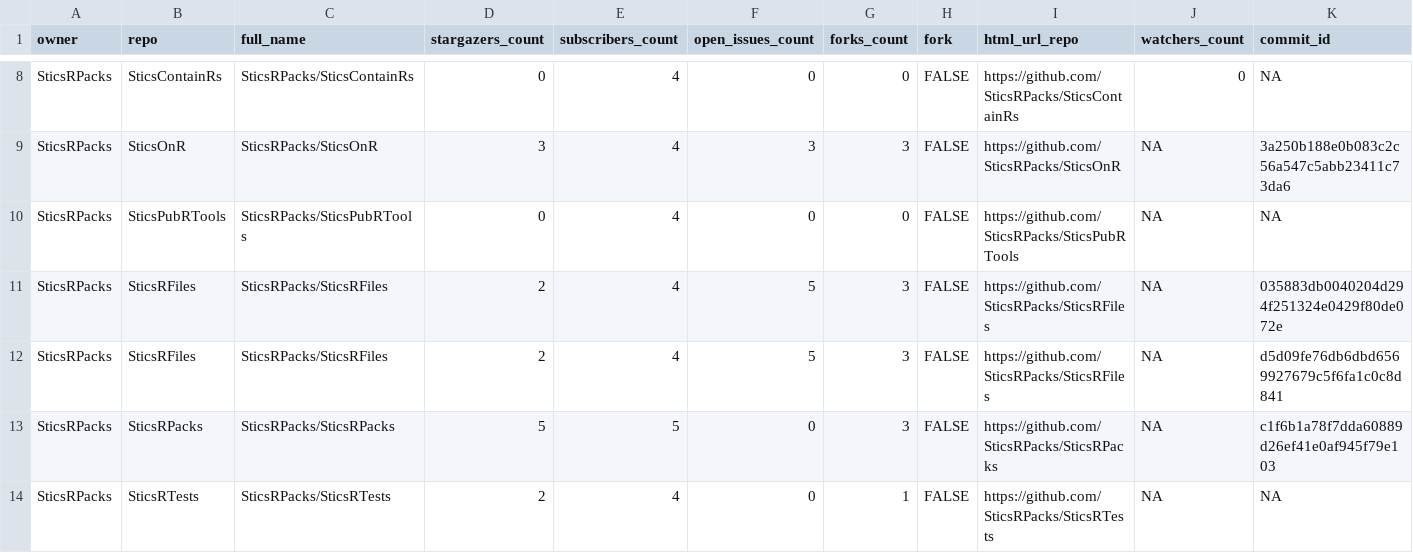
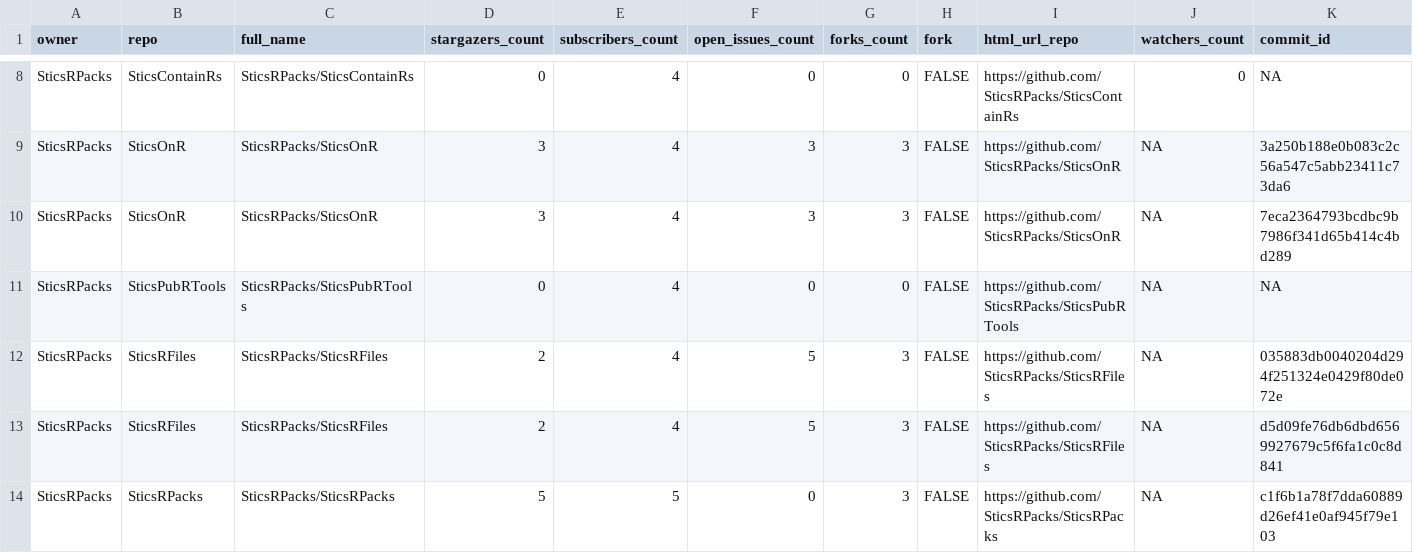
Before and after one commit to SticsRPacks/status, a CSV file: repos.csv, drawn as a sheet; only a part is shown, gaps mark what is left out; the shorter side is filled out with more unchanged rows; rows hold the shown columns only; the diff names each change by its address in the sheet, - before the commit and + after, or states it on an @@ line.

```diff
--- a/repos.csv
+++ b/repos.csv
+row 10: SticsRPacks | SticsOnR | SticsRPacks/SticsOnR | 3 | 4 | 3 | 3 | FALSE | https://github.com/SticsRPacks/SticsOnR | NA | 7eca2364793bcdbc9b7986f341d65b414c4bd289
```
Also changed, not shown: 2 other files.
